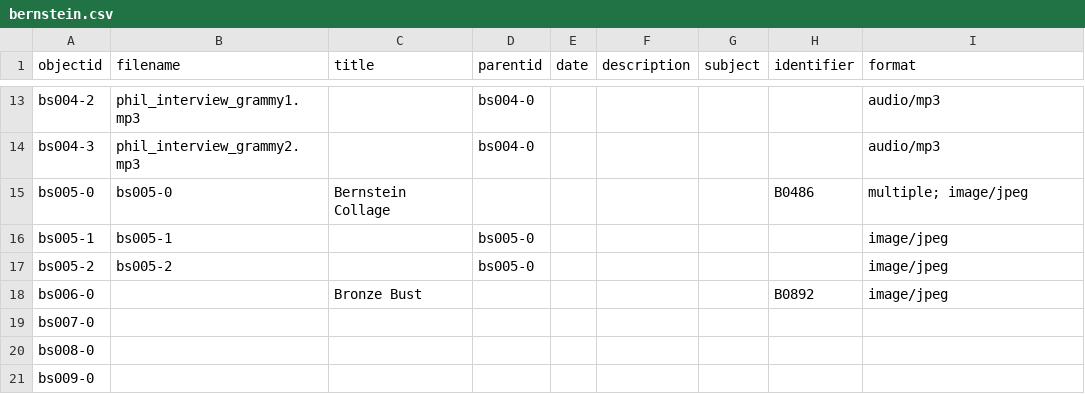
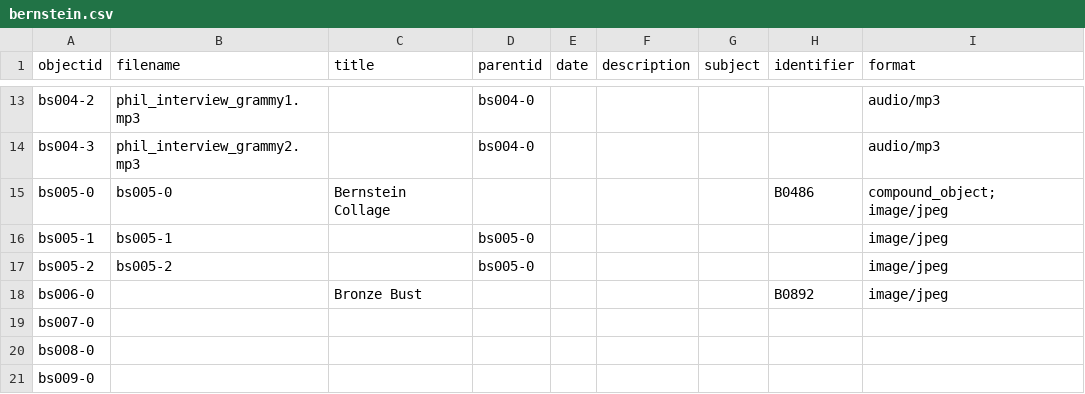
Before and after one commit to ricmarsh/bernsteins-stuff, a CSV file: _data/bernstein.csv, drawn as a sheet; only a part is shown, gaps mark what is left out.

Commit message:
Update bernstein.csv

```diff
--- a/_data/bernstein.csv
+++ b/_data/bernstein.csv
@@ -14,3 +14,3 @@ bs004-2,phil_interview_grammy1.mp3,,bs004-0,,,,,audio/mp3
 bs004-3,phil_interview_grammy2.mp3,,bs004-0,,,,,audio/mp3
-bs005-0,bs005-0,Bernstein Collage,,,,,B0486,multiple; image/jpeg
+bs005-0,bs005-0,Bernstein Collage,,,,,B0486,compound_object; image/jpeg
 bs005-1,bs005-1,,bs005-0,,,,,image/jpeg
```
